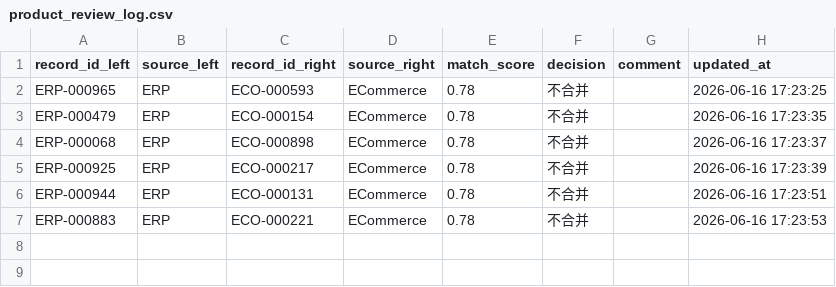
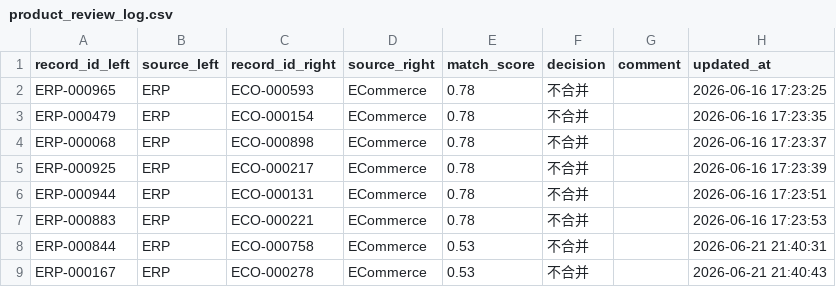
Before and after one commit to renshan1006/mem-demo, a CSV file: data/product_review_log.csv, drawn as a sheet.

```diff
--- a/data/product_review_log.csv
+++ b/data/product_review_log.csv
@@ -7 +7,3 @@ ERP-000944,ERP,ECO-000131,ECommerce,0.78,不合并,,2026-06-16 17:23:51
 ERP-000883,ERP,ECO-000221,ECommerce,0.78,不合并,,2026-06-16 17:23:53
+ERP-000844,ERP,ECO-000758,ECommerce,0.53,不合并,,2026-06-21 21:40:31
+ERP-000167,ERP,ECO-000278,ECommerce,0.53,不合并,,2026-06-21 21:40:43
```
Also changed, not shown: data/customer_review_log.csv, 3 other files.
